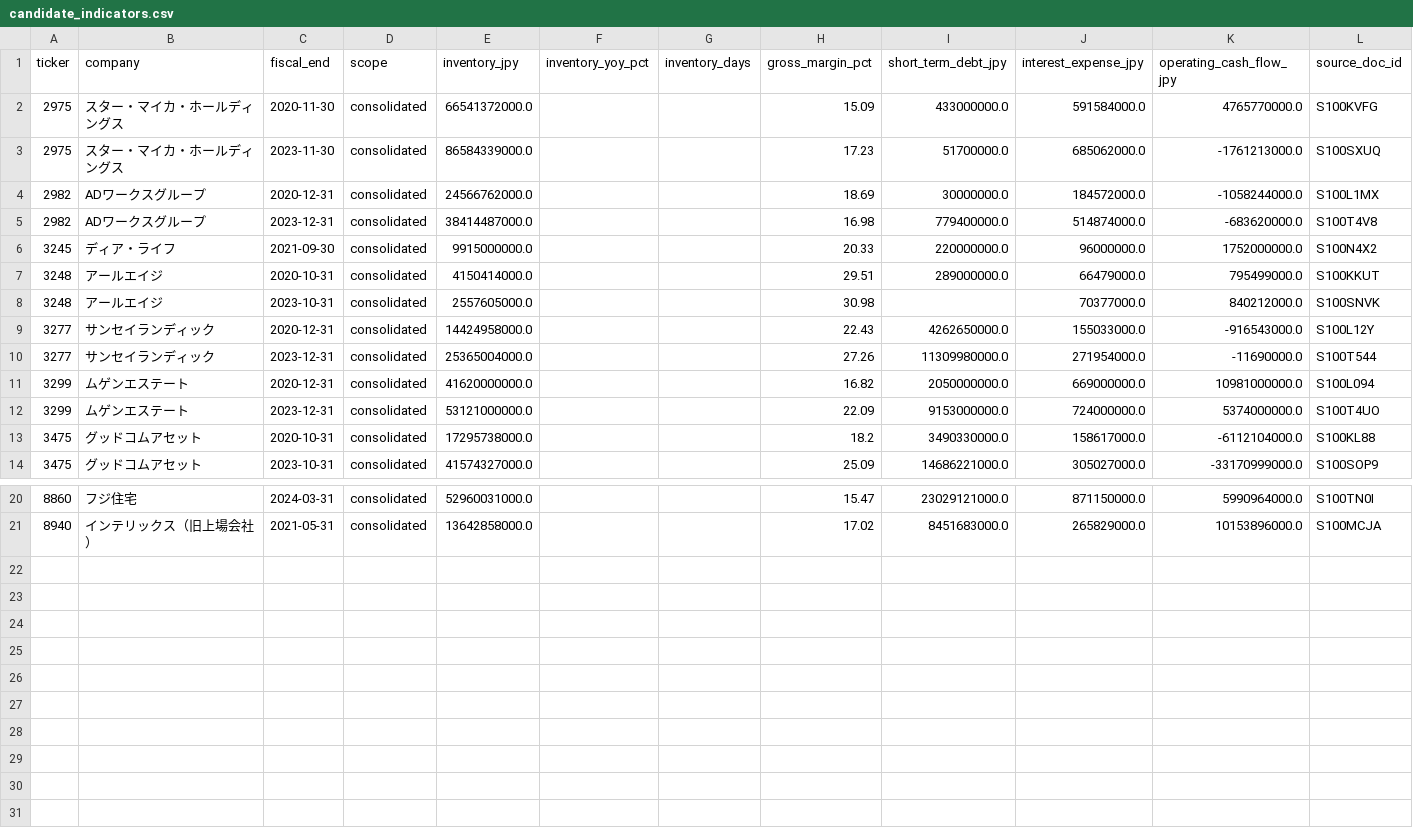
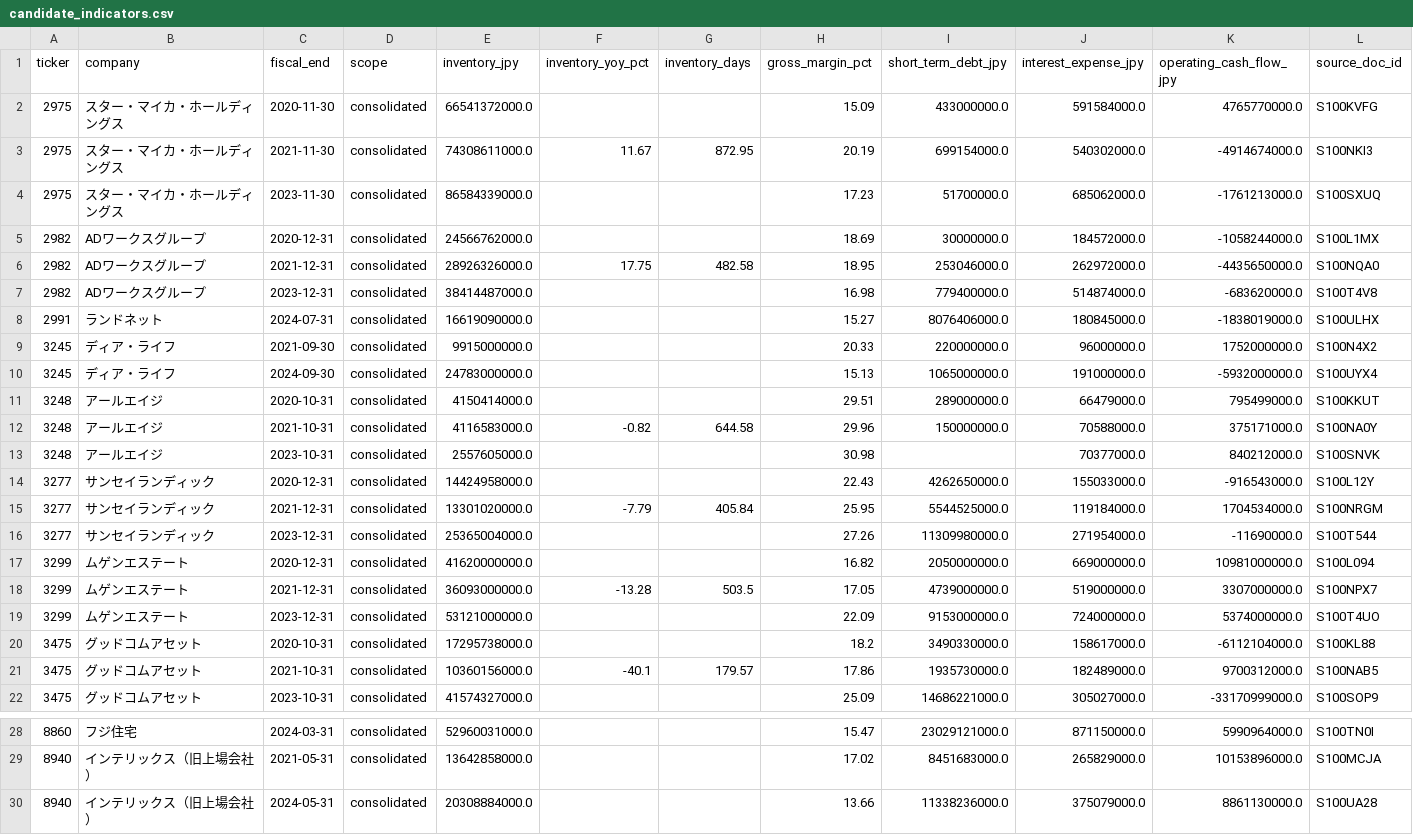
Before and after one commit to kawazoets/Japan-Real-Estate-Exit-Risk, a CSV file: data/processed/candidate_indicators.csv, drawn as a sheet; only a part is shown, gaps mark what is left out; rows hold the shown columns only; the diff names each change by its address in the sheet, - before the commit and + after, or states it on an @@ line.

```diff
--- a/data/processed/candidate_indicators.csv
+++ b/data/processed/candidate_indicators.csv
+row 3: 2975 | スター・マイカ・ホールディングス | 2021-11-30 | consolidated | 74308611000.0 | 11.67 | 872.95 | 20.19 | 699154000.0 | 540302000.0 | -4914674000.0 | S100NKI3
+row 6: 2982 | ADワークスグループ | 2021-12-31 | consolidated | 28926326000.0 | 17.75 | 482.58 | 18.95 | 253046000.0 | 262972000.0 | -4435650000.0 | S100NQA0
+row 8: 2991 | ランドネット | 2024-07-31 | consolidated | 16619090000.0 |  |  | 15.27 | 8076406000.0 | 180845000.0 | -1838019000.0 | S100ULHX
+row 10: 3245 | ディア・ライフ | 2024-09-30 | consolidated | 24783000000.0 |  |  | 15.13 | 1065000000.0 | 191000000.0 | -5932000000.0 | S100UYX4
+row 12: 3248 | アールエイジ | 2021-10-31 | consolidated | 4116583000.0 | -0.82 | 644.58 | 29.96 | 150000000.0 | 70588000.0 | 375171000.0 | S100NA0Y
+row 15: 3277 | サンセイランディック | 2021-12-31 | consolidated | 13301020000.0 | -7.79 | 405.84 | 25.95 | 5544525000.0 | 119184000.0 | 1704534000.0 | S100NRGM
+row 18: 3299 | ムゲンエステート | 2021-12-31 | consolidated | 36093000000.0 | -13.28 | 503.5 | 17.05 | 4739000000.0 | 519000000.0 | 3307000000.0 | S100NPX7
+row 21: 3475 | グッドコムアセット | 2021-10-31 | consolidated | 10360156000.0 | -40.1 | 179.57 | 17.86 | 1935730000.0 | 182489000.0 | 9700312000.0 | S100NAB5
+row 30: 8940 | インテリックス（旧上場会社） | 2024-05-31 | consolidated | 20308884000.0 |  |  | 13.66 | 11338236000.0 | 375079000.0 | 8861130000.0 | S100UA28
```
Also changed, not shown: data/processed/coverage_15_groups.csv, data/processed/quality_checks.csv, 10 other files.
